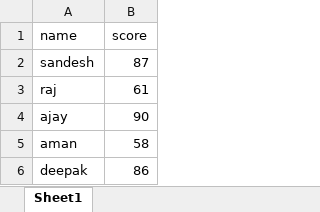
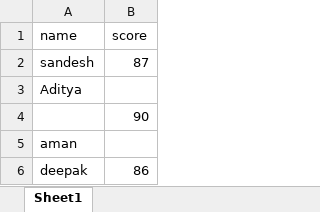
Before and after one commit to sandeshvora/Python_DSA, an Excel workbook: second_excel.xlsx, sheet Sheet1, drawn as a sheet; values as stored, in another font and other column widths than the file's, no borders; removed rows and columns are numbered as before the commit, all else as after; the diff names each change by its address in the sheet, - before the commit and + after, or states it on an @@ line.

```diff
--- a/second_excel.xlsx (sheet Sheet1)
+++ b/second_excel.xlsx (sheet Sheet1)
-row 3: raj | 61
-row 4: ajay | 90
+row 3: Aditya
+row 4:  | 90
-B5 (score): 58
+B5 (score): (empty)
```
Also changed, not shown: first_excel.xlsx, 4 other files.
